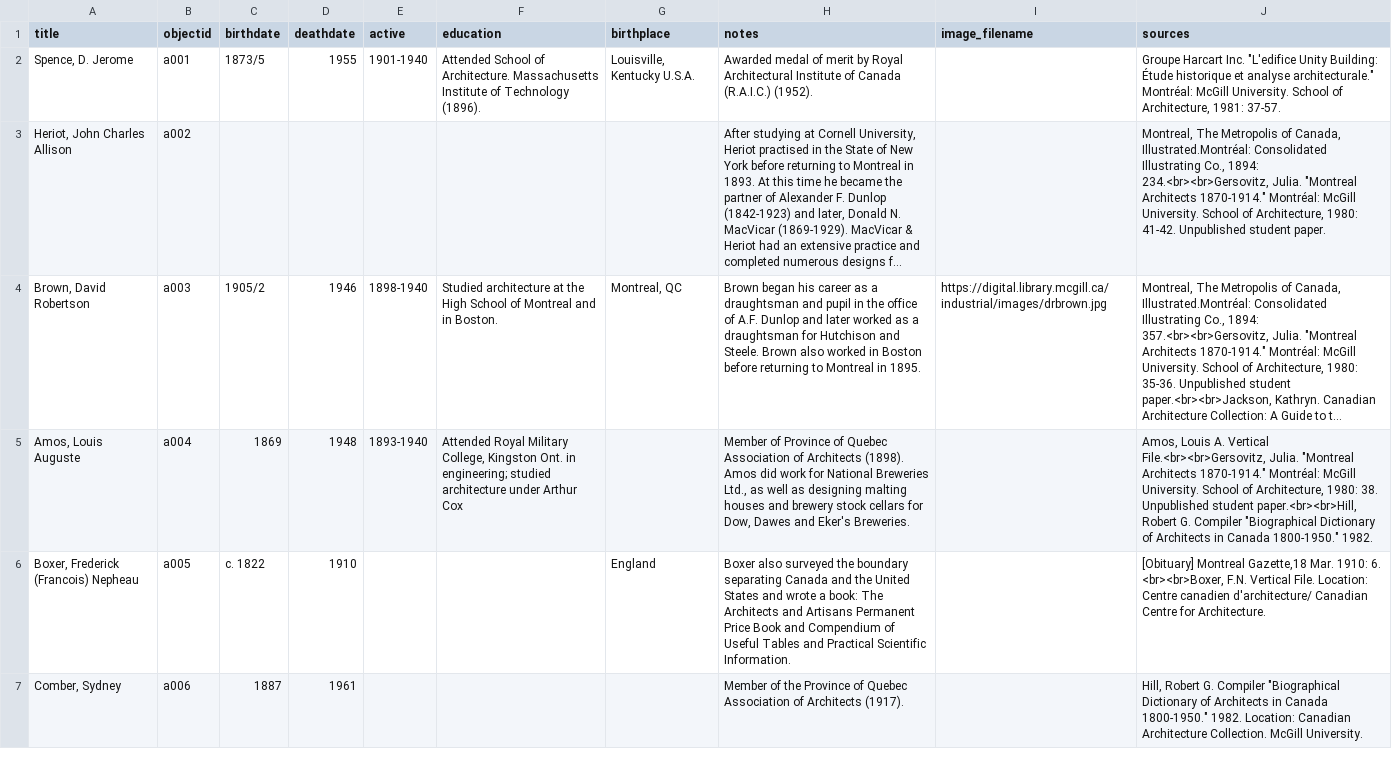
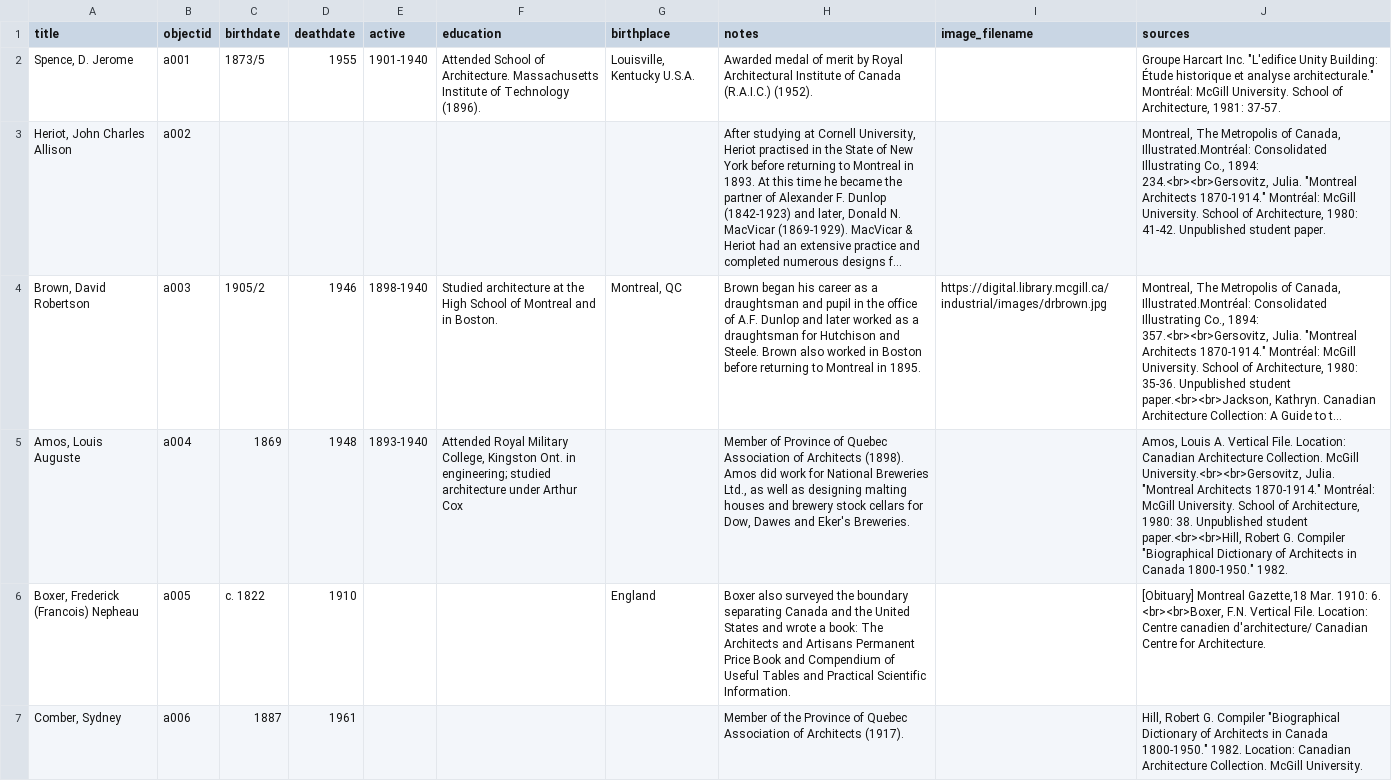
Before and after one commit to neltanner/industrial-architecture-montreal, a CSV file: _data/architects.csv, drawn as a sheet; only a part is shown; long unchanged cells end in …; the diff names each change by its address in the sheet, - before the commit and + after, or states it on an @@ line.

Commit message:
architect metadata

```diff
--- a/_data/architects.csv
+++ b/_data/architects.csv
-J5 (sources): …A. Vertical File.<br><br>Gersovitz, Julia. "Montreal…
+J5 (sources): …A. Vertical File. Location: Canadian Architecture Collection. McGill University.<br><br>Gersovitz, Julia. "Montreal…
```
Also changed, not shown: 1 other file.
